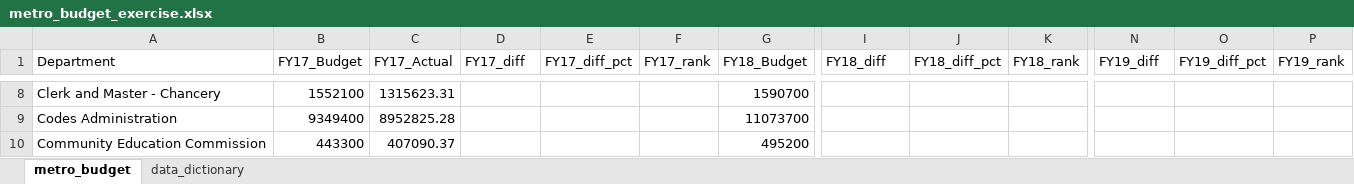
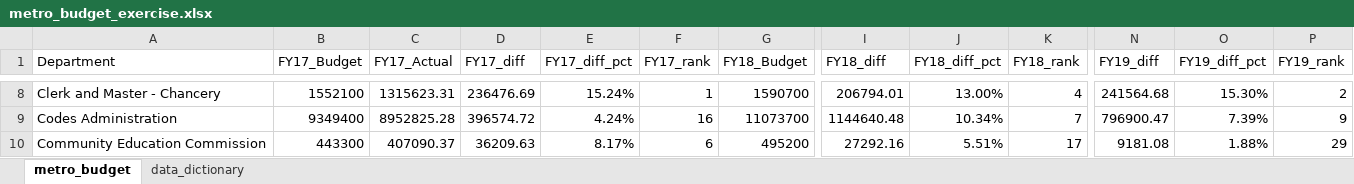
Before and after one commit to NSS-Data-Analytics-Cohort-10/lookups-budget-emmydoore, an Excel workbook: metro_budget_exercise.xlsx, sheet metro_budget, drawn as a sheet; only a part is shown, gaps mark what is left out; values as stored, in another font and other column widths than the file's, no borders; charts and pictures not drawn; the diff covers the shown part only; the diff names each change by its address in the sheet, - before the commit and + after, or states it on an @@ line.

```diff
--- a/metro_budget_exercise.xlsx (sheet metro_budget)
+++ b/metro_budget_exercise.xlsx (sheet metro_budget)
-D8 (FY17_diff): (empty)
+D8 (FY17_diff): 236476.69
-E8 (FY17_diff_pct): (empty)
+E8 (FY17_diff_pct): 15.24%
-F8 (FY17_rank): (empty)
+F8 (FY17_rank): 1
-I8 (FY18_diff): (empty)
+I8 (FY18_diff): 206794.01
-J8 (FY18_diff_pct): (empty)
+J8 (FY18_diff_pct): 13.00%
-K8 (FY18_rank): (empty)
+K8 (FY18_rank): 4
-N8 (FY19_diff): (empty)
+N8 (FY19_diff): 241564.68
-O8 (FY19_diff_pct): (empty)
+O8 (FY19_diff_pct): 15.30%
-P8 (FY19_rank): (empty)
+P8 (FY19_rank): 2
-D9 (FY17_diff): (empty)
+D9 (FY17_diff): 396574.72
-E9 (FY17_diff_pct): (empty)
+E9 (FY17_diff_pct): 4.24%
-F9 (FY17_rank): (empty)
+F9 (FY17_rank): 16
-I9 (FY18_diff): (empty)
+I9 (FY18_diff): 1144640.48
-J9 (FY18_diff_pct): (empty)
+J9 (FY18_diff_pct): 10.34%
-K9 (FY18_rank): (empty)
+K9 (FY18_rank): 7
-N9 (FY19_diff): (empty)
+N9 (FY19_diff): 796900.47
-O9 (FY19_diff_pct): (empty)
+O9 (FY19_diff_pct): 7.39%
-P9 (FY19_rank): (empty)
+P9 (FY19_rank): 9
-D10 (FY17_diff): (empty)
+D10 (FY17_diff): 36209.63
-E10 (FY17_diff_pct): (empty)
+E10 (FY17_diff_pct): 8.17%
-F10 (FY17_rank): (empty)
+F10 (FY17_rank): 6
-I10 (FY18_diff): (empty)
+I10 (FY18_diff): 27292.16
-J10 (FY18_diff_pct): (empty)
+J10 (FY18_diff_pct): 5.51%
-K10 (FY18_rank): (empty)
+K10 (FY18_rank): 17
-N10 (FY19_diff): (empty)
+N10 (FY19_diff): 9181.08
-O10 (FY19_diff_pct): (empty)
+O10 (FY19_diff_pct): 1.88%
-P10 (FY19_rank): (empty)
+P10 (FY19_rank): 29
```
Also changed, not shown: 18 added rows, 18 removed rows and 439 edited cells elsewhere in this sheet, charts or pictures.
